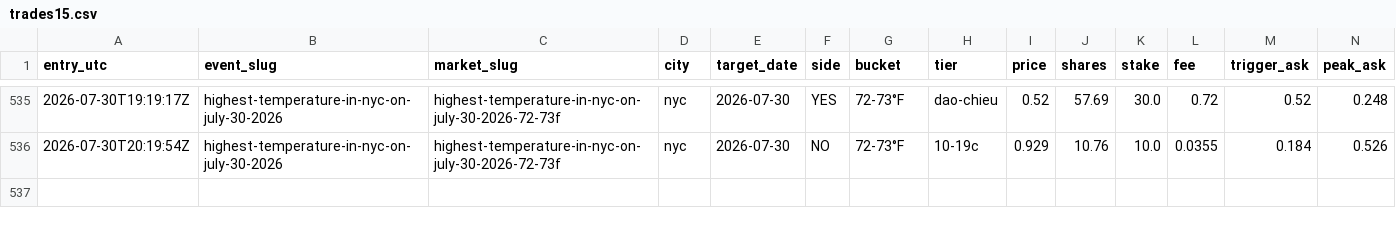
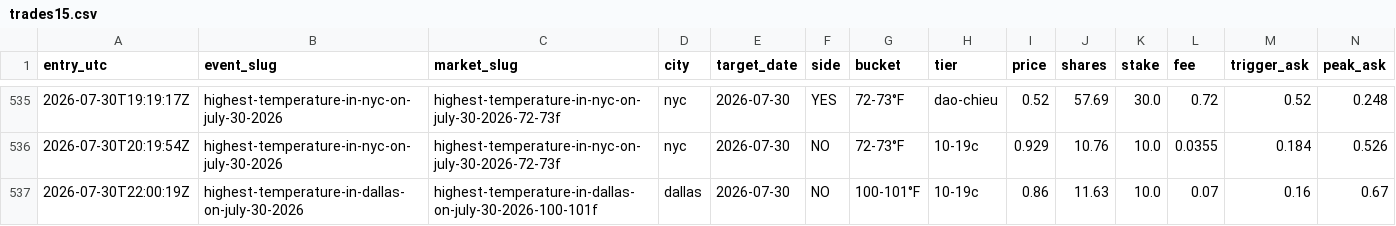
Before and after one commit to caohainguyen103-coder/temp-tracker, a CSV file: data/trades15.csv, drawn as a sheet; only a part is shown, gaps mark what is left out; rows hold the shown columns only; the diff names each change by its address in the sheet, - before the commit and + after, or states it on an @@ line.

```diff
--- a/data/trades15.csv
+++ b/data/trades15.csv
+row 537: 2026-07-30T22:00:19Z | highest-temperature-in-dallas-on-july-30-2026 | highest-temperature-in-dallas-on-july-30-2026-100-101f | dallas | 2026-07-30 | NO | 100-101°F | 10-19c | 0.86 | 11.63 | 10.0 | 0.07 | 0.16 | 0.67
```
Also changed, not shown: data/cd15_price_hist.csv.
